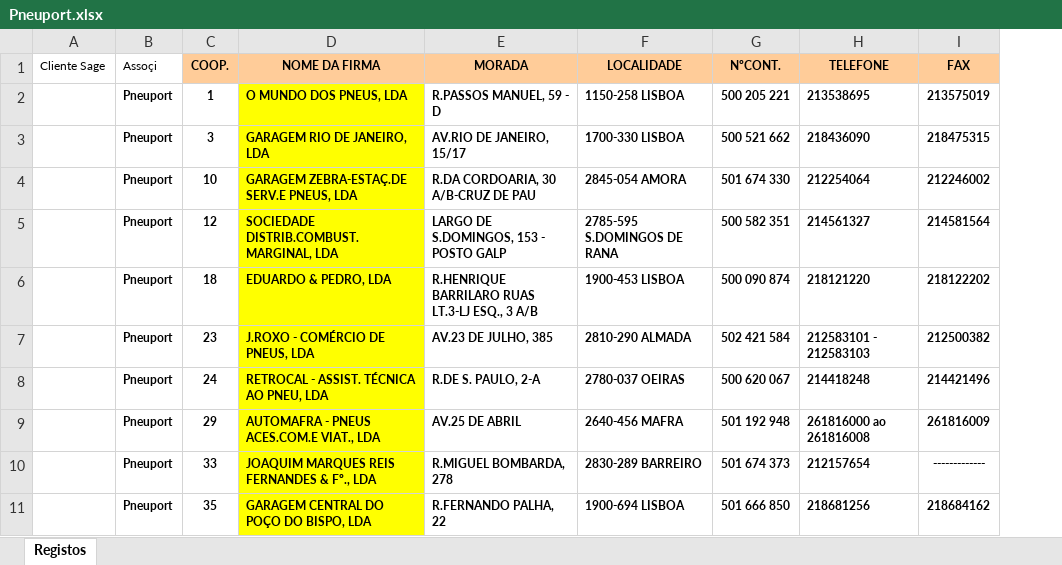
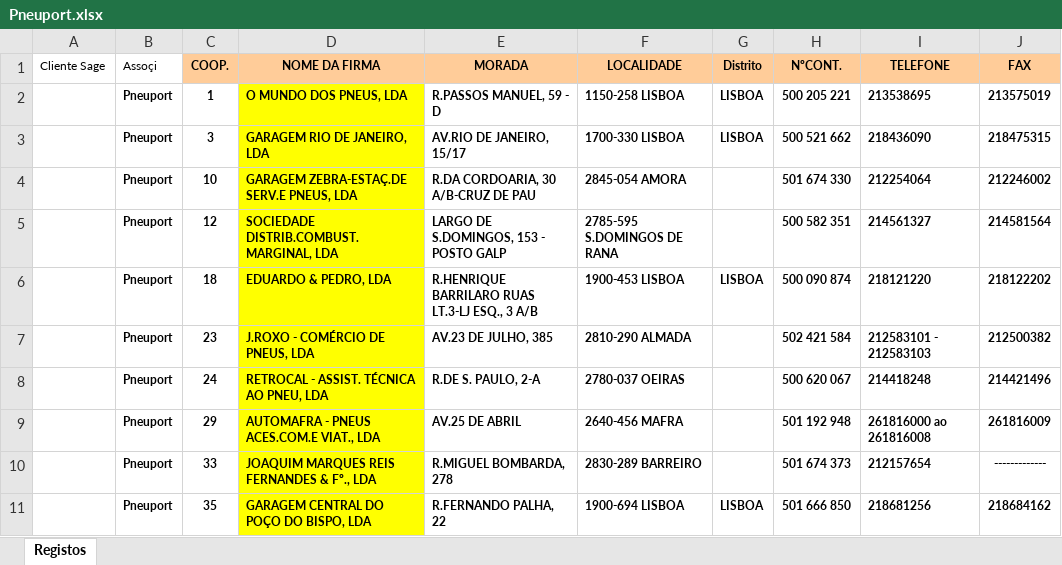
Before and after one commit to PedroM1976/DMClientes, an Excel workbook: dados/importados/Pneuport.xlsx, sheet Registos, drawn as a sheet; only a part is shown; values as stored, in another font and other column widths than the file's, no borders; charts and pictures not drawn; the diff names each change by its address in the sheet, - before the commit and + after, or states it on an @@ line.

```diff
--- a/dados/importados/Pneuport.xlsx (sheet Registos)
+++ b/dados/importados/Pneuport.xlsx (sheet Registos)
+column G (Distrito), rows 2-11: LISBOA | LISBOA |  |  | LISBOA |  |  |  |  | LISBOA
```
Also changed, not shown: charts or pictures, 4 other files.
